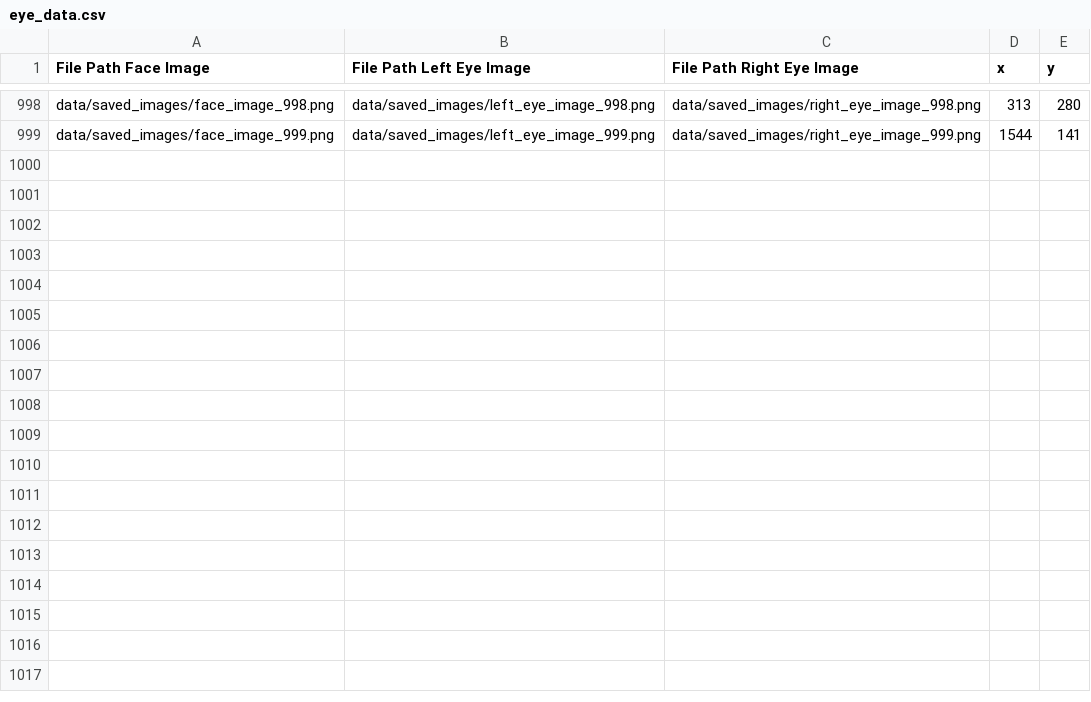
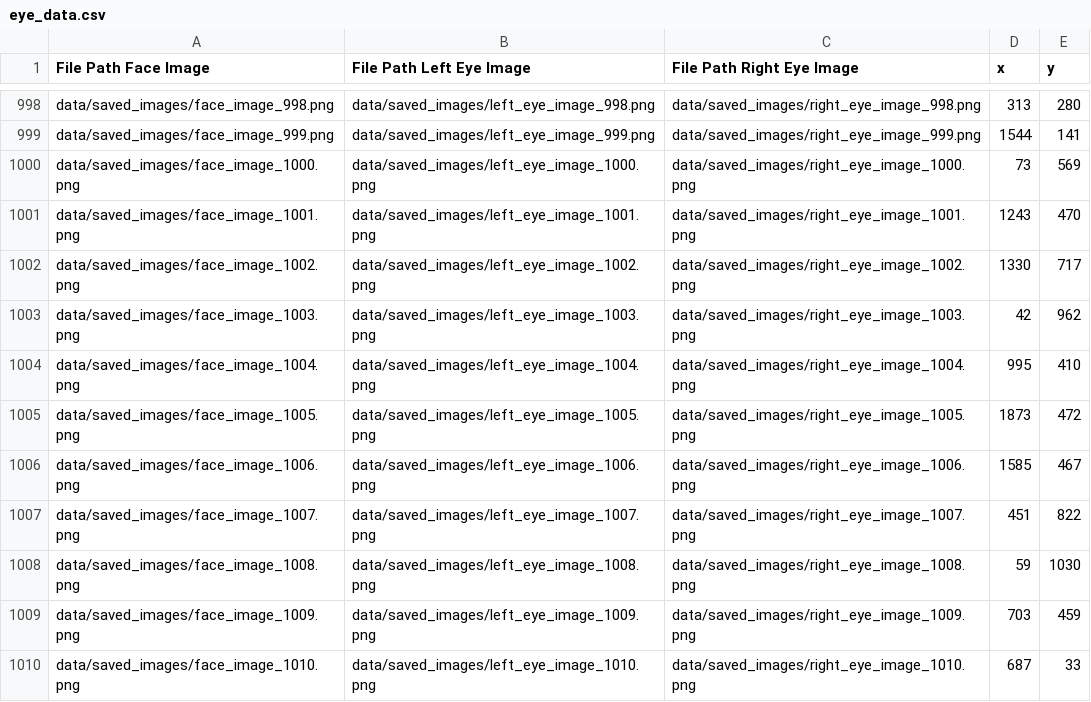
Before and after one commit to GRINGOLOCO7/Eye_Traking, a CSV file: data_collection_phase/data/eye_data.csv, drawn as a sheet; only a part is shown, gaps mark what is left out.

Commit message:
add some more data that need to be cleaned

```diff
--- a/data_collection_phase/data/eye_data.csv
+++ b/data_collection_phase/data/eye_data.csv
@@ -999 +999,12 @@ data/saved_images/face_image_998.png,data/saved_images/left_eye_image_998.png,da
 data/saved_images/face_image_999.png,data/saved_images/left_eye_image_999.png,data/saved_images/right_eye_image_999.png,1544,141
+data/saved_images/face_image_1000.png,data/saved_images/left_eye_image_1000.png,data/saved_images/right_eye_image_1000.png,73,569
+data/saved_images/face_image_1001.png,data/saved_images/left_eye_image_1001.png,data/saved_images/right_eye_image_1001.png,1243,470
+data/saved_images/face_image_1002.png,data/saved_images/left_eye_image_1002.png,data/saved_images/right_eye_image_1002.png,1330,717
+data/saved_images/face_image_1003.png,data/saved_images/left_eye_image_1003.png,data/saved_images/right_eye_image_1003.png,42,962
+data/saved_images/face_image_1004.png,data/saved_images/left_eye_image_1004.png,data/saved_images/right_eye_image_1004.png,995,410
+data/saved_images/face_image_1005.png,data/saved_images/left_eye_image_1005.png,data/saved_images/right_eye_image_1005.png,1873,472
+data/saved_images/face_image_1006.png,data/saved_images/left_eye_image_1006.png,data/saved_images/right_eye_image_1006.png,1585,467
+data/saved_images/face_image_1007.png,data/saved_images/left_eye_image_1007.png,data/saved_images/right_eye_image_1007.png,451,822
+data/saved_images/face_image_1008.png,data/saved_images/left_eye_image_1008.png,data/saved_images/right_eye_image_1008.png,59,1030
+data/saved_images/face_image_1009.png,data/saved_images/left_eye_image_1009.png,data/saved_images/right_eye_image_1009.png,703,459
+data/saved_images/face_image_1010.png,data/saved_images/left_eye_image_1010.png,data/saved_images/right_eye_image_1010.png,687,33
```
Also changed, not shown: 33 other files.
